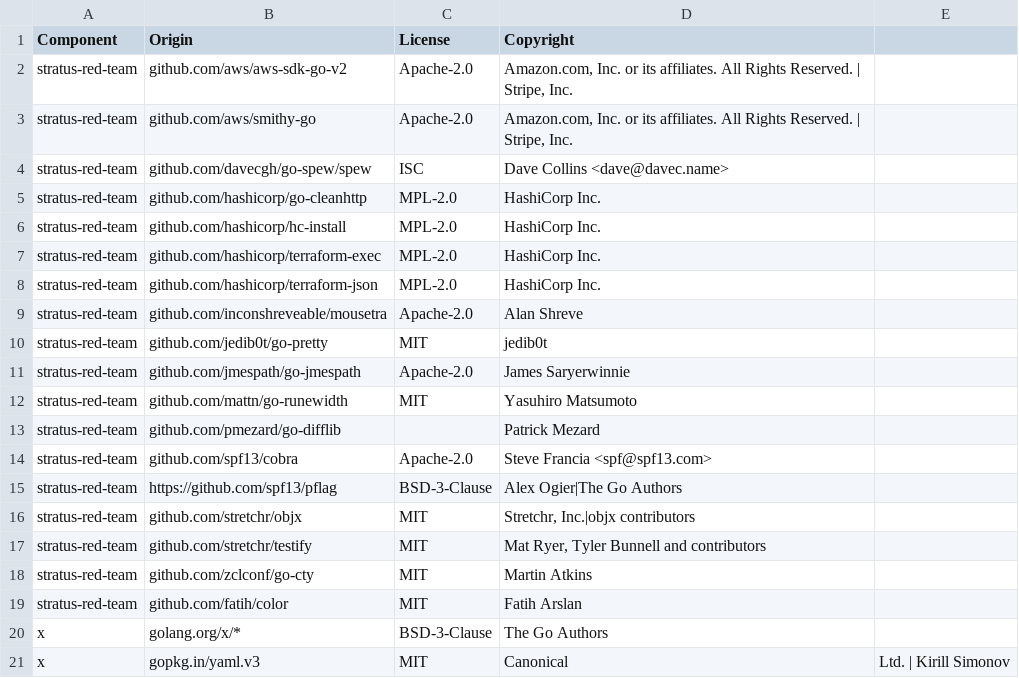
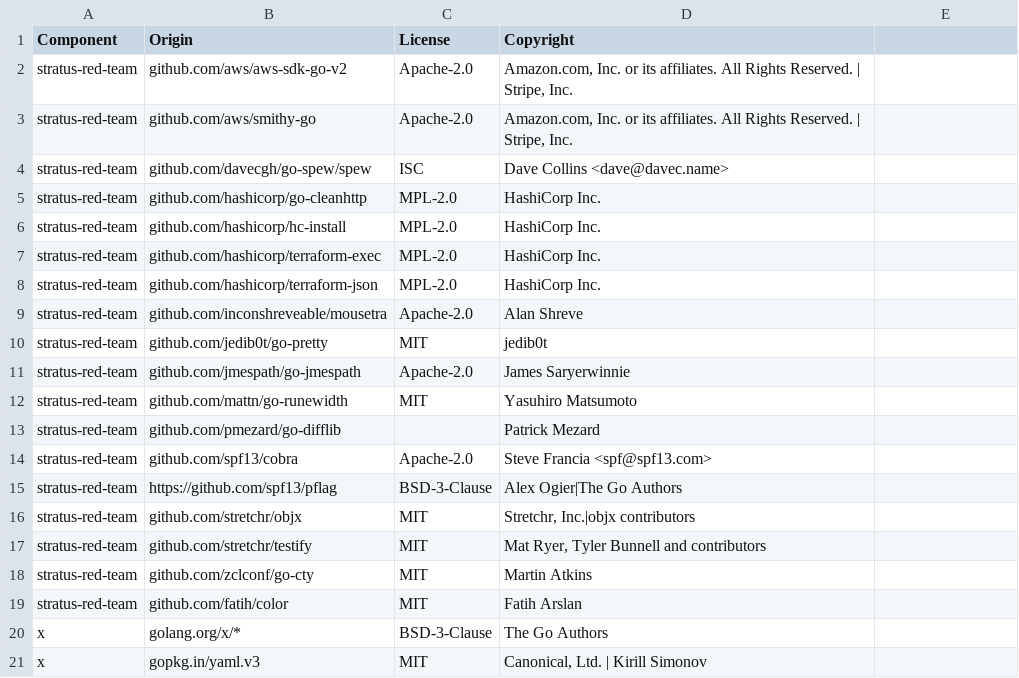
Before and after one commit to DataDog/stratus-red-team, a CSV file: LICENSE-3rdparty.csv, drawn as a sheet.

Commit message:
Update 3rd party csv
Last update to 3rd party csv

```diff
--- a/LICENSE-3rdparty.csv
+++ b/LICENSE-3rdparty.csv
@@ -20,2 +20,2 @@ stratus-red-team,github.com/fatih/color,MIT,Fatih Arslan
 x,golang.org/x/*,BSD-3-Clause,The Go Authors
-x,gopkg.in/yaml.v3,MIT,Canonical, Ltd. | Kirill Simonov
+x,gopkg.in/yaml.v3,MIT,"Canonical, Ltd. | Kirill Simonov"
```
